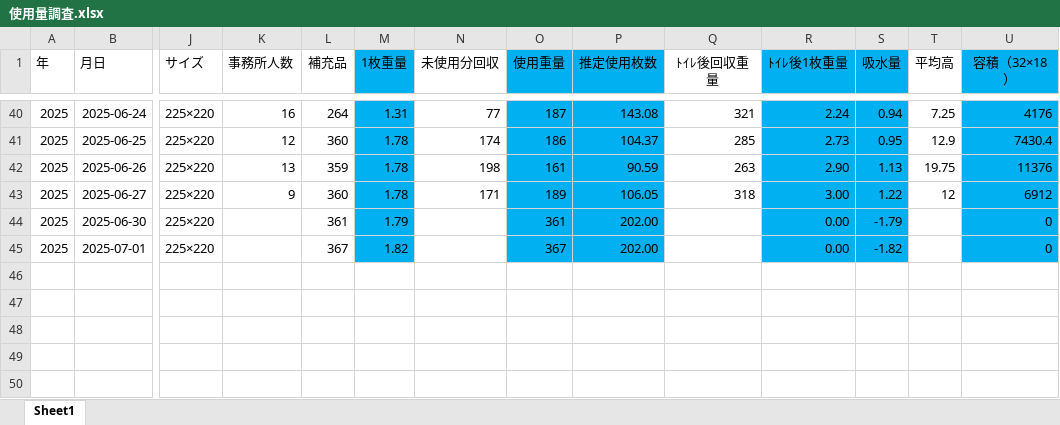
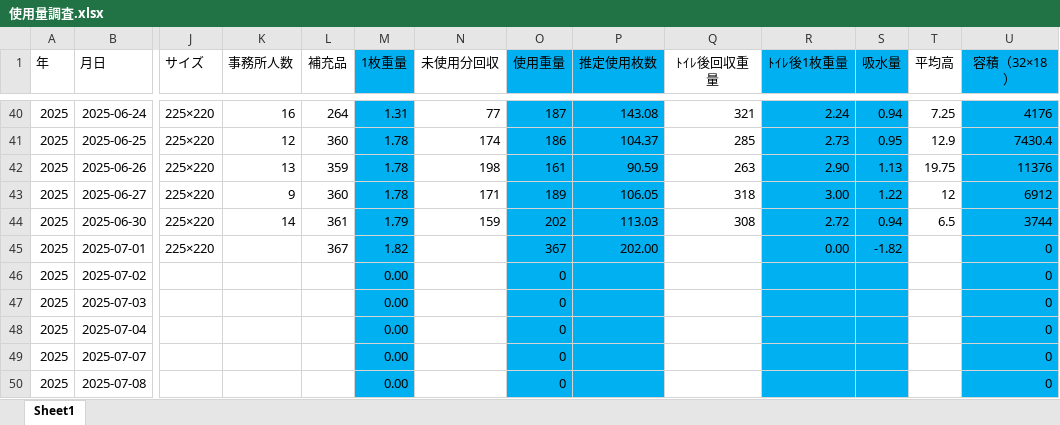
Before and after one commit to bugyou05/paper-towel-cost, an Excel workbook: 使用量調査.xlsx, sheet Sheet1, drawn as a sheet; only a part is shown, gaps mark what is left out; values as stored, in another font and other column widths than the file's, no borders; rows hold the shown columns only; the diff names each change by its address in the sheet, - before the commit and + after, or states it on an @@ line.

Commit message:
Add files via upload

```diff
--- a/使用量調査.xlsx (sheet Sheet1)
+++ b/使用量調査.xlsx (sheet Sheet1)
-K44 (事務所人数): (empty)
+K44 (事務所人数): 14
-N44 (未使用分回収): (empty)
+N44 (未使用分回収): 159
-O44 (使用重量): 361
+O44 (使用重量): 202
-P44 (推定使用枚数): 202.00
+P44 (推定使用枚数): 113.03
-Q44 (ﾄｲﾚ後回収重量): (empty)
+Q44 (ﾄｲﾚ後回収重量): 308
-R44 (ﾄｲﾚ後1枚重量): 0.00
+R44 (ﾄｲﾚ後1枚重量): 2.72
-S44 (吸水量): -1.79
+S44 (吸水量): 0.94
-T44 (平均高): (empty)
+T44 (平均高): 6.5
-U44 (容積（32×18）): 0
+U44 (容積（32×18）): 3744
+row 46: 2025 | 2025-07-02 |  |  |  | 0.00 |  | 0 |  |  |  |  |  | 0
+row 47: 2025 | 2025-07-03 |  |  |  | 0.00 |  | 0 |  |  |  |  |  | 0
+row 48: 2025 | 2025-07-04 |  |  |  | 0.00 |  | 0 |  |  |  |  |  | 0
+row 49: 2025 | 2025-07-07 |  |  |  | 0.00 |  | 0 |  |  |  |  |  | 0
+row 50: 2025 | 2025-07-08 |  |  |  | 0.00 |  | 0 |  |  |  |  |  | 0
```
